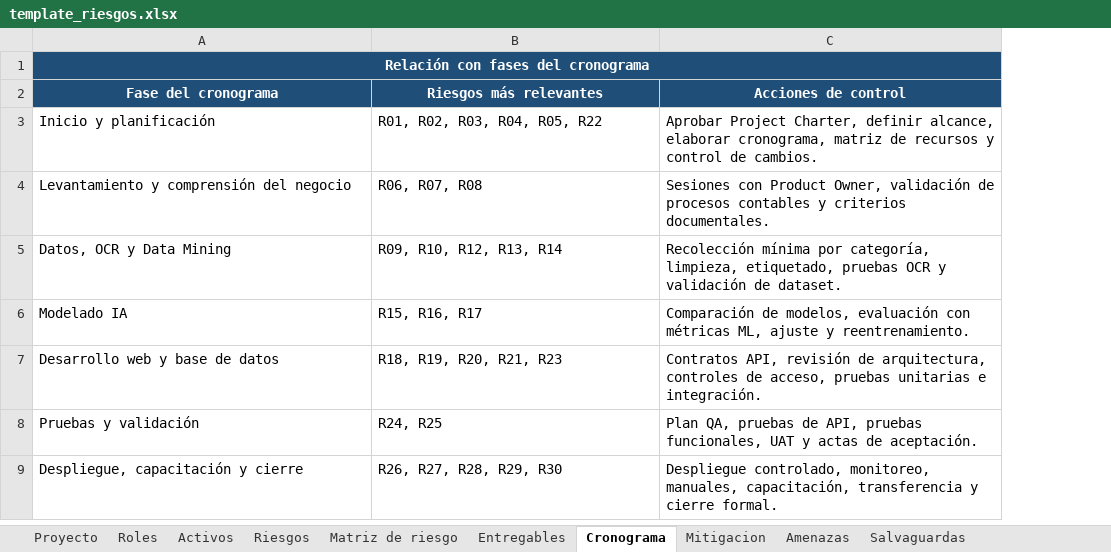
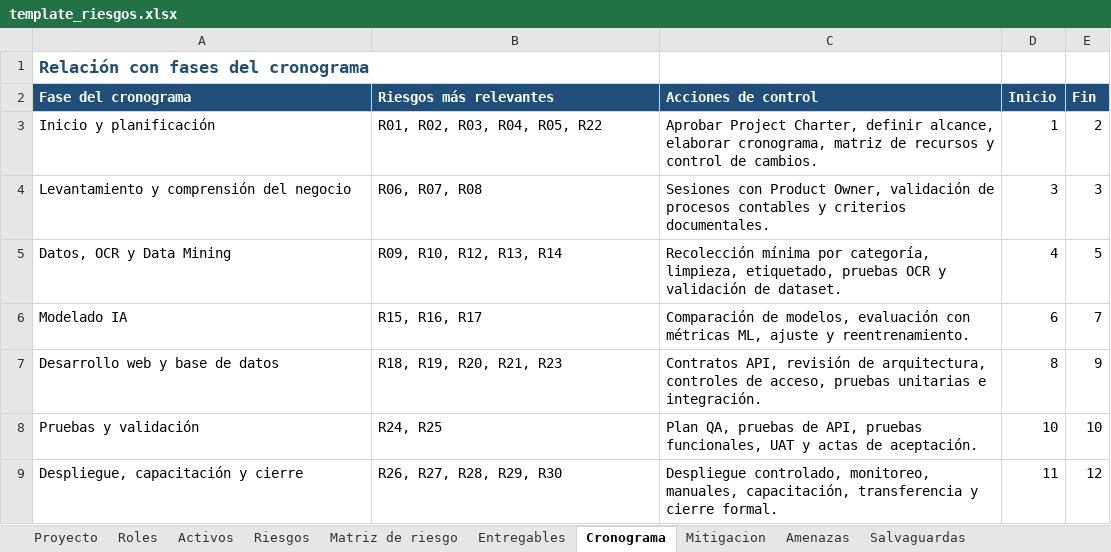
Before and after one commit to JeanCHV/gestionProyectos, an Excel workbook: static/files/template_riesgos.xlsx, sheet Cronograma, drawn as a sheet; values as stored, in another font and other column widths than the file's, no borders; removed rows and columns are numbered as before the commit, all else as after; the diff names each change by its address in the sheet, - before the commit and + after, or states it on an @@ line.

Commit message:
CRONOGRA

```diff
--- a/static/files/template_riesgos.xlsx (sheet Cronograma)
+++ b/static/files/template_riesgos.xlsx (sheet Cronograma)
+column D (Inicio), rows 3-9: 1 | 3 | 4 | 6 | 8 | 10 | 11
+column E (Fin), rows 3-9: 2 | 3 | 5 | 7 | 9 | 10 | 12
@@ A1 alignment: center → left, fill: #1F4E78 → none, text colour: #FFFFFF → #1F4E78, text size: larger @@
-A1:C1 merged
-A2:C2 alignment: center
+A2:C2 alignment: left
```
Also changed, not shown: 2 other files.
